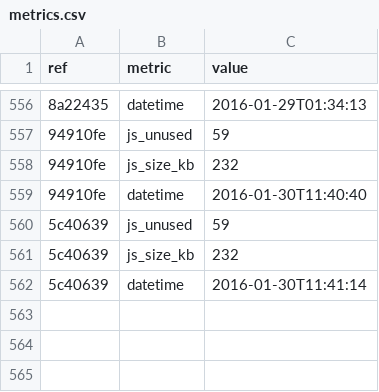
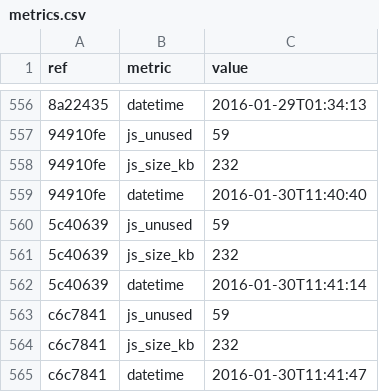
Before and after one commit to whybug/whybug-server, a CSV file: metrics.csv, drawn as a sheet; only a part is shown, gaps mark what is left out; the diff names each change by its address in the sheet, - before the commit and + after, or states it on an @@ line.

Commit message:
Update metrics

```diff
--- a/metrics.csv
+++ b/metrics.csv
+row 563: c6c7841 | js_unused | 59
+row 564: c6c7841 | js_size_kb | 232
+row 565: c6c7841 | datetime | 2016-01-30T11:41:47
```
